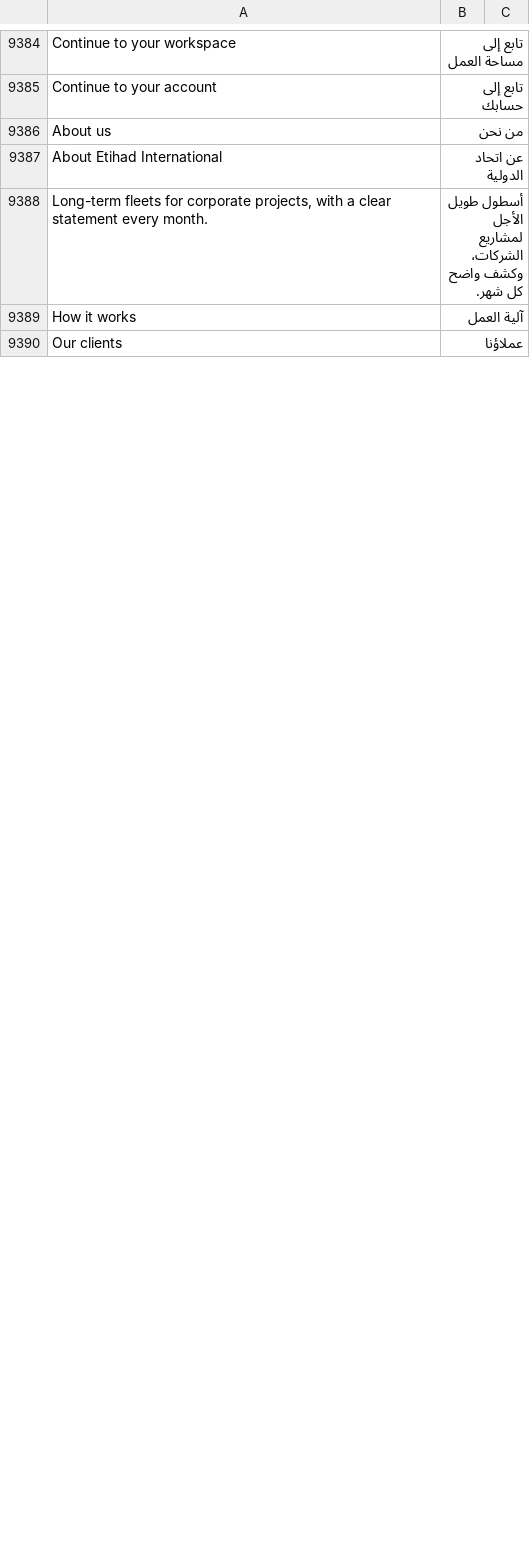
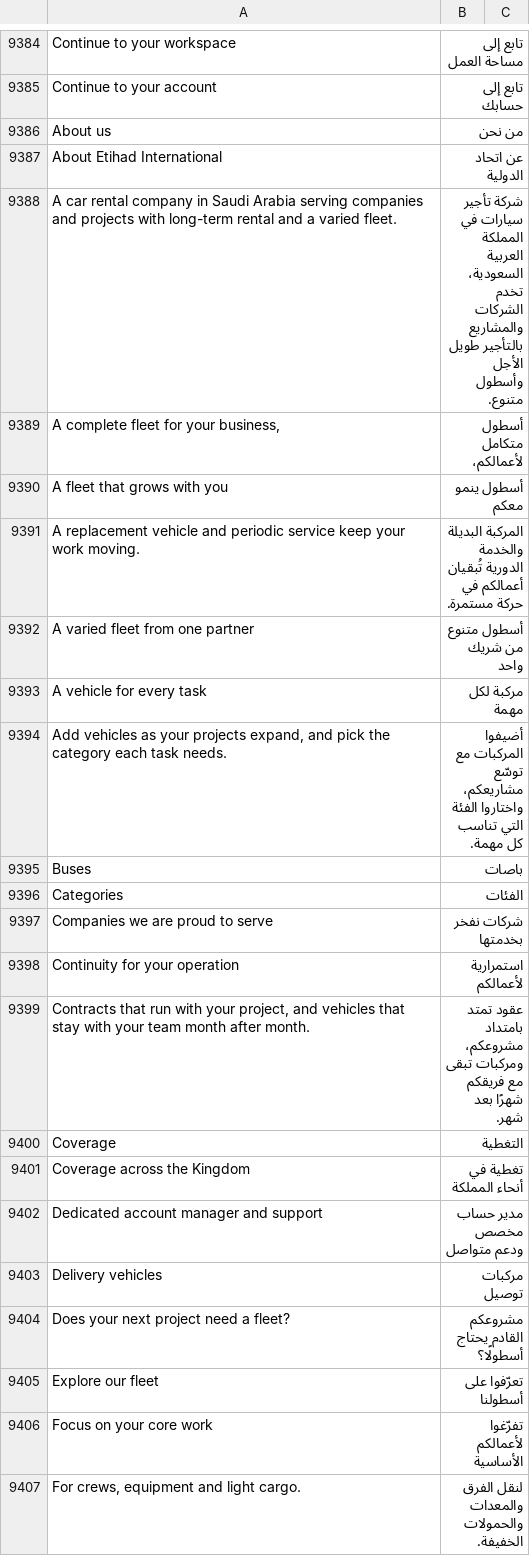
Before and after one commit to iabodysa/fleetix, a CSV file: fleetix/translations/ar.csv, drawn as a sheet; only a part is shown, gaps mark what is left out; the shorter side is filled out with more unchanged rows; the diff covers the shown part only.

Commit message:
fix: landing copy sells services and fleet variety

```diff
--- a/fleetix/translations/ar.csv
+++ b/fleetix/translations/ar.csv
@@ -9392,2 +9392,21 @@ About us,من نحن
 About Etihad International,عن اتحاد الدولية
-"Long-term fleets for corporate projects, with a clear statement every month.",أسطول طويل الأجل لمشاريع الشركات، وكشف واضح كل شهر.
+A car rental company in Saudi Arabia serving companies and projects with long-term rental and a varied fleet.,شركة تأجير سيارات في المملكة العربية السعودية، تخدم الشركات والمشاريع بالتأجير طويل الأجل وأسطول متنوع.
+"A complete fleet for your business,",أسطول متكامل لأعمالكم،
+A fleet that grows with you,أسطول ينمو معكم
+A replacement vehicle and periodic service keep your work moving.,المركبة البديلة والخدمة الدورية تُبقيان أعمالكم في حركة مستمرة.
+A varied fleet from one partner,أسطول متنوع من شريك واحد
+A vehicle for every task,مركبة لكل مهمة
+"Add vehicles as your projects expand, and pick the category each task needs.",أضيفوا المركبات مع توسّع مشاريعكم، واختاروا الفئة التي تناسب كل مهمة.
+Buses,باصات
+Categories,الفئات
+Companies we are proud to serve,شركات نفخر بخدمتها
+Continuity for your operation,استمرارية لأعمالكم
+"Contracts that run with your project, and vehicles that stay with your team month after month.",عقود تمتد بامتداد مشروعكم، ومركبات تبقى مع فريقكم شهرًا بعد شهر.
+Coverage,التغطية
+Coverage across the Kingdom,تغطية في أنحاء المملكة
+Dedicated account manager and support,مدير حساب مخصص ودعم متواصل
+Delivery vehicles,مركبات توصيل
+Does your next project need a fleet?,مشروعكم القادم يحتاج أسطولًا؟
+Explore our fleet,تعرّفوا على أسطولنا
+Focus on your core work,تفرّغوا لأعمالكم الأساسية
+"For crews, equipment and light cargo.",لنقل الفرق والمعدات والحمولات الخفيفة.
```
Also changed, not shown: 36 added rows and 35 removed rows elsewhere in this file, 3 other files.
